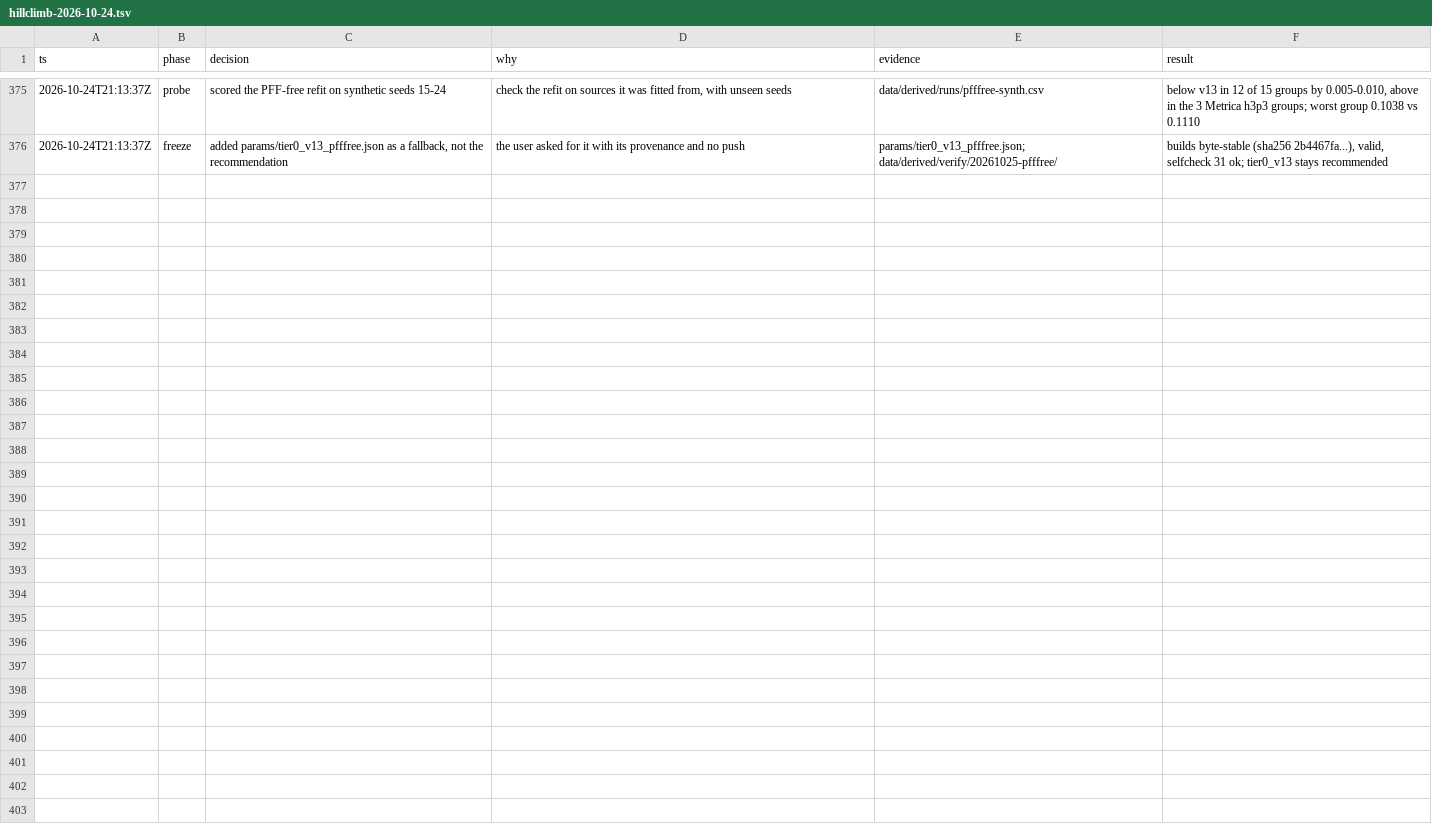
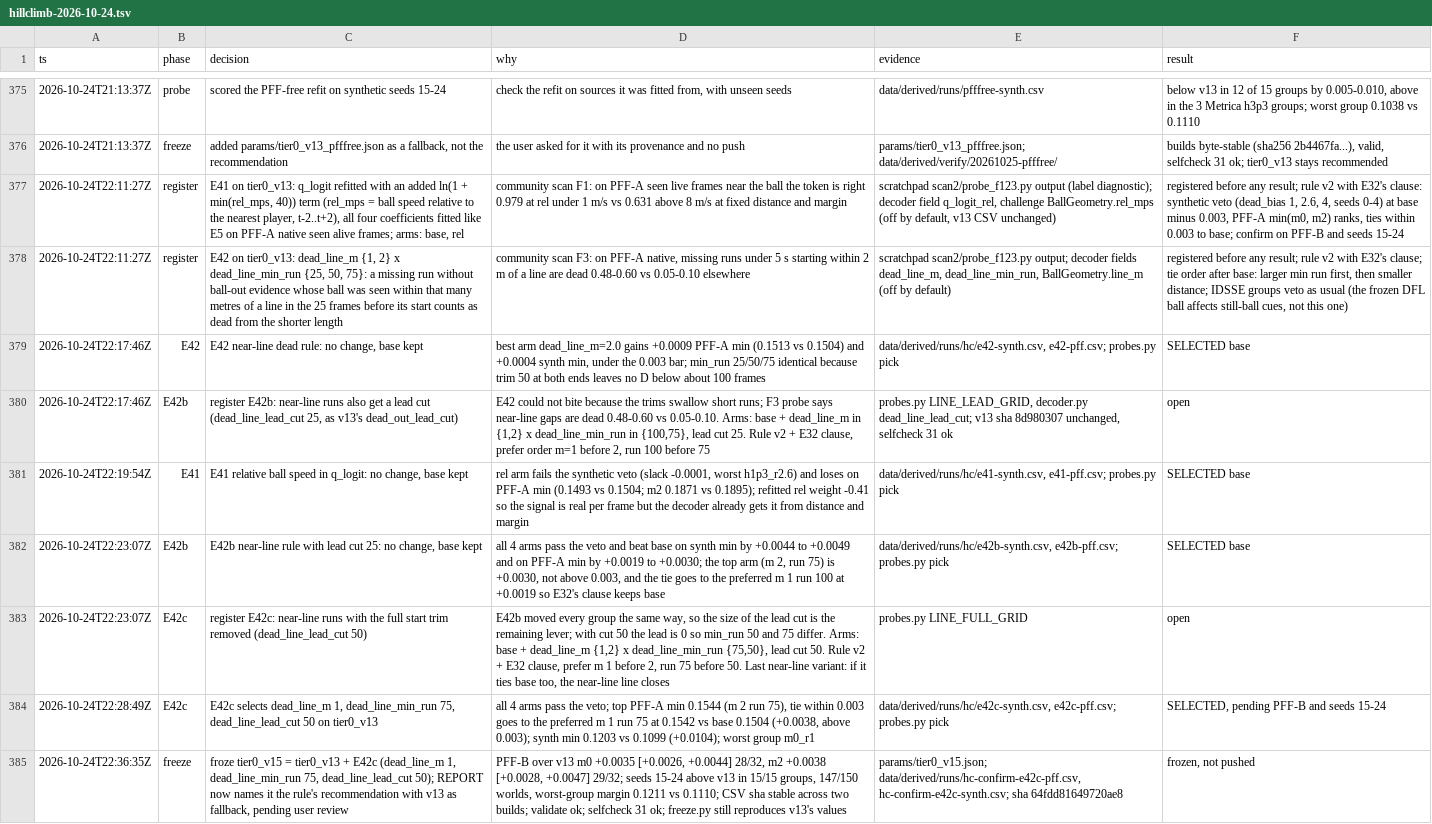
Before and after one commit to shishirmehto/more-than-a-hack-2027, a TSV file: .audit/hillclimb-2026-10-24.tsv, drawn as a sheet; only a part is shown, gaps mark what is left out; the diff names each change by its address in the sheet, - before the commit and + after, or states it on an @@ line.

Commit message:
Add tier0_v15: v13 with an untrimmed, shorter dead run where the ball vanishes next to a line
E42c, the third registered near-line variant, cleared rule v2 with E32's clause on PFF-A (+0.0038)
and held on the held-out PFF games (m0 +0.0035, m2 +0.0038, lower bounds above 0) and on seeds
15-24 in all 15 groups. E41 (relative ball speed in q_logit), E42 and E42b kept the base.
New decoder fields are off by default, so every earlier params file builds the same CSV.

```diff
--- a/.audit/hillclimb-2026-10-24.tsv
+++ b/.audit/hillclimb-2026-10-24.tsv
+row 377: 2026-10-24T22:11:27Z | register | E41 on tier0_v13: q_logit refitted with an added ln(1 + min(rel_mps, 40)) term (rel_mps = ball speed relative to the nearest player, t-2..t+2), all four coefficients fitted like E5 on PFF-A native seen alive frames; arms: base, rel | community scan F1: on PFF-A seen live frames near the ball the token is right 0.979 at rel under 1 m/s vs 0.631 above 8 m/s at fixed distance and margin | scratchpad scan2/probe_f123.py output (label diagnostic); decoder field q_logit_rel, challenge BallGeometry.rel_mps (off by default, v13 CSV unchanged) | registered before any result; rule v2 with E32's clause: synthetic veto (dead_bias 1, 2.6, 4, seeds 0-4) at base minus 0.003, PFF-A min(m0, m2) ranks, ties within 0.003 to base; confirm on PFF-B and seeds 15-24
+row 378: 2026-10-24T22:11:27Z | register | E42 on tier0_v13: dead_line_m {1, 2} x dead_line_min_run {25, 50, 75}: a missing run without ball-out evidence whose ball was seen within that many metres of a line in the 25 frames before its start counts as dead from the shorter length | community scan F3: on PFF-A native, missing runs under 5 s starting within 2 m of a line are dead 0.48-0.60 vs 0.05-0.10 elsewhere | scratchpad scan2/probe_f123.py output; decoder fields dead_line_m, dead_line_min_run, BallGeometry.line_m (off by default) | registered before any result; rule v2 with E32's clause; tie order after base: larger min run first, then smaller distance; IDSSE groups veto as usual (the frozen DFL ball affects still-ball cues, not this one)
+row 379: 2026-10-24T22:17:46Z | E42 | E42 near-line dead rule: no change, base kept | best arm dead_line_m=2.0 gains +0.0009 PFF-A min (0.1513 vs 0.1504) and +0.0004 synth min, under the 0.003 bar; min_run 25/50/75 identical because trim 50 at both ends leaves no D below about 100 frames | data/derived/runs/hc/e42-synth.csv, e42-pff.csv; probes.py pick | SELECTED base
+row 380: 2026-10-24T22:17:46Z | E42b | register E42b: near-line runs also get a lead cut (dead_line_lead_cut 25, as v13's dead_out_lead_cut) | E42 could not bite because the trims swallow short runs; F3 probe says near-line gaps are dead 0.48-0.60 vs 0.05-0.10. Arms: base + dead_line_m in {1,2} x dead_line_min_run in {100,75}, lead cut 25. Rule v2 + E32 clause, prefer order m=1 before 2, run 100 before 75 | probes.py LINE_LEAD_GRID, decoder.py dead_line_lead_cut; v13 sha 8d980307 unchanged, selfcheck 31 ok | open
+row 381: 2026-10-24T22:19:54Z | E41 | E41 relative ball speed in q_logit: no change, base kept | rel arm fails the synthetic veto (slack -0.0001, worst h1p3_r2.6) and loses on PFF-A min (0.1493 vs 0.1504; m2 0.1871 vs 0.1895); refitted rel weight -0.41 so the signal is real per frame but the decoder already gets it from distance and margin | data/derived/runs/hc/e41-synth.csv, e41-pff.csv; probes.py pick | SELECTED base
+row 382: 2026-10-24T22:23:07Z | E42b | E42b near-line rule with lead cut 25: no change, base kept | all 4 arms pass the veto and beat base on synth min by +0.0044 to +0.0049 and on PFF-A min by +0.0019 to +0.0030; the top arm (m 2, run 75) is +0.0030, not above 0.003, and the tie goes to the preferred m 1 run 100 at +0.0019 so E32's clause keeps base | data/derived/runs/hc/e42b-synth.csv, e42b-pff.csv; probes.py pick | SELECTED base
+row 383: 2026-10-24T22:23:07Z | E42c | register E42c: near-line runs with the full start trim removed (dead_line_lead_cut 50) | E42b moved every group the same way, so the size of the lead cut is the remaining lever; with cut 50 the lead is 0 so min_run 50 and 75 differ. Arms: base + dead_line_m {1,2} x dead_line_min_run {75,50}, lead cut 50. Rule v2 + E32 clause, prefer m 1 before 2, run 75 before 50. Last near-line variant: if it ties base too, the near-line line closes | probes.py LINE_FULL_GRID | open
+row 384: 2026-10-24T22:28:49Z | E42c | E42c selects dead_line_m 1, dead_line_min_run 75, dead_line_lead_cut 50 on tier0_v13 | all 4 arms pass the veto; top PFF-A min 0.1544 (m 2 run 75), tie within 0.003 goes to the preferred m 1 run 75 at 0.1542 vs base 0.1504 (+0.0038, above 0.003); synth min 0.1203 vs 0.1099 (+0.0104); worst group m0_r1 | data/derived/runs/hc/e42c-synth.csv, e42c-pff.csv; probes.py pick | SELECTED, pending PFF-B and seeds 15-24
+row 385: 2026-10-24T22:36:35Z | freeze | froze tier0_v15 = tier0_v13 + E42c (dead_line_m 1, dead_line_min_run 75, dead_line_lead_cut 50); REPORT now names it the rule's recommendation with v13 as fallback, pending user review | PFF-B over v13 m0 +0.0035 [+0.0026, +0.0044] 28/32, m2 +0.0038 [+0.0028, +0.0047] 29/32; seeds 15-24 above v13 in 15/15 groups, 147/150 worlds, worst-group margin 0.1211 vs 0.1110; CSV sha stable across two builds; validate ok; selfcheck 31 ok; freeze.py still reproduces v13's values | params/tier0_v15.json; data/derived/runs/hc-confirm-e42c-pff.csv, hc-confirm-e42c-synth.csv; sha 64fdd81649720ae8 | frozen, not pushed
```
Also changed, not shown: 9 other files.
